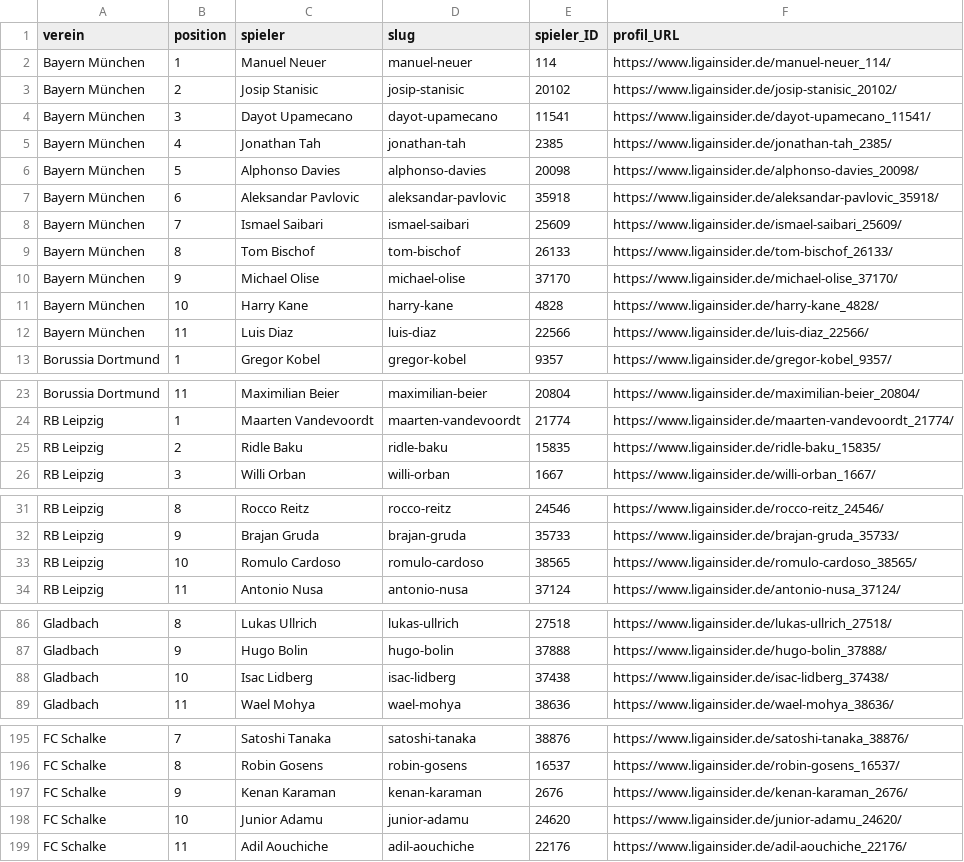
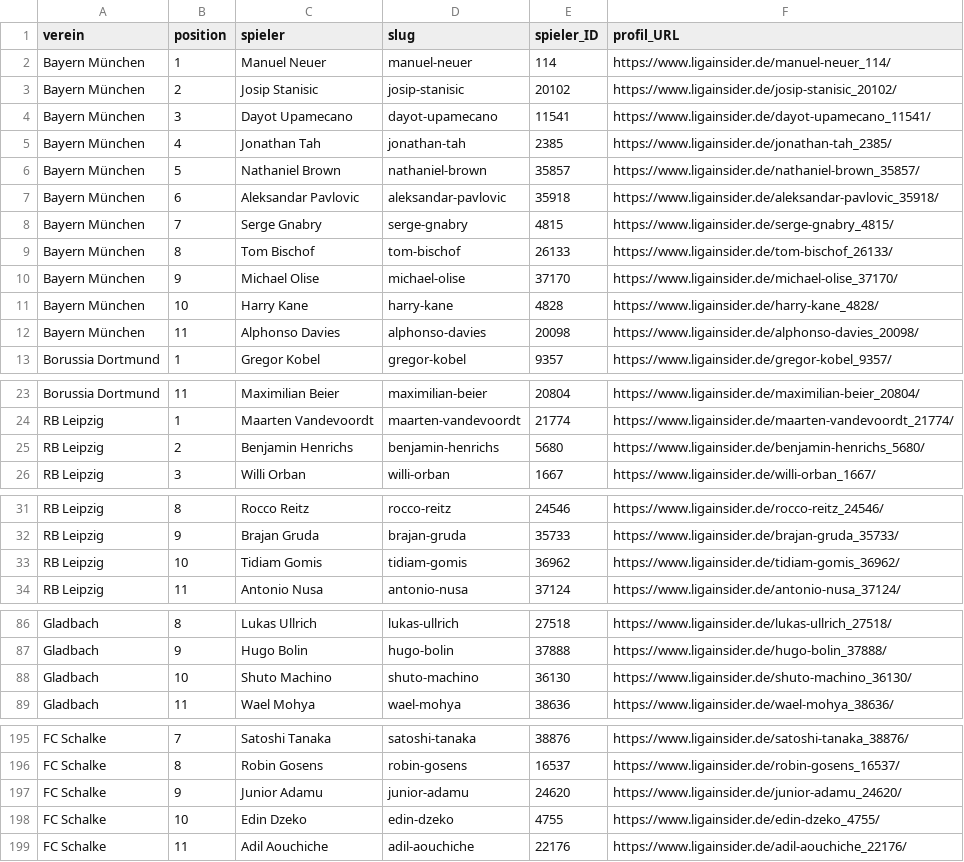
Before and after one commit to robb1302/kickbase-ai, a CSV file: data/matchday/bundesliga_startelf.csv, drawn as a sheet; only a part is shown, gaps mark what is left out.

```diff
--- a/data/matchday/bundesliga_startelf.csv
+++ b/data/matchday/bundesliga_startelf.csv
@@ -5,5 +5,5 @@ Bayern München;3;Dayot Upamecano;dayot-upamecano;11541;https://www.ligainsider.
 Bayern München;4;Jonathan Tah;jonathan-tah;2385;https://www.ligainsider.de/jonathan-tah_2385/
-Bayern München;5;Alphonso Davies;alphonso-davies;20098;https://www.ligainsider.de/alphonso-davies_20098/
+Bayern München;5;Nathaniel Brown;nathaniel-brown;35857;https://www.ligainsider.de/nathaniel-brown_35857/
 Bayern München;6;Aleksandar Pavlovic;aleksandar-pavlovic;35918;https://www.ligainsider.de/aleksandar-pavlovic_35918/
-Bayern München;7;Ismael Saibari;ismael-saibari;25609;https://www.ligainsider.de/ismael-saibari_25609/
+Bayern München;7;Serge Gnabry;serge-gnabry;4815;https://www.ligainsider.de/serge-gnabry_4815/
 Bayern München;8;Tom Bischof;tom-bischof;26133;https://www.ligainsider.de/tom-bischof_26133/
@@ -11,3 +11,3 @@ Bayern München;9;Michael Olise;michael-olise;37170;https://www.ligainsider.de/m
 Bayern München;10;Harry Kane;harry-kane;4828;https://www.ligainsider.de/harry-kane_4828/
-Bayern München;11;Luis Diaz;luis-diaz;22566;https://www.ligainsider.de/luis-diaz_22566/
+Bayern München;11;Alphonso Davies;alphonso-davies;20098;https://www.ligainsider.de/alphonso-davies_20098/
 Borussia Dortmund;1;Gregor Kobel;gregor-kobel;9357;https://www.ligainsider.de/gregor-kobel_9357/
@@ -24,3 +24,3 @@ Borussia Dortmund;11;Maximilian Beier;maximilian-beier;20804;https://www.ligains
 RB Leipzig;1;Maarten Vandevoordt;maarten-vandevoordt;21774;https://www.ligainsider.de/maarten-vandevoordt_21774/
-RB Leipzig;2;Ridle Baku;ridle-baku;15835;https://www.ligainsider.de/ridle-baku_15835/
+RB Leipzig;2;Benjamin Henrichs;benjamin-henrichs;5680;https://www.ligainsider.de/benjamin-henrichs_5680/
 RB Leipzig;3;Willi Orban;willi-orban;1667;https://www.ligainsider.de/willi-orban_1667/
@@ -32,3 +32,3 @@ RB Leipzig;8;Rocco Reitz;rocco-reitz;24546;https://www.ligainsider.de/rocco-reit
 RB Leipzig;9;Brajan Gruda;brajan-gruda;35733;https://www.ligainsider.de/brajan-gruda_35733/
-RB Leipzig;10;Romulo Cardoso;romulo-cardoso;38565;https://www.ligainsider.de/romulo-cardoso_38565/
+RB Leipzig;10;Tidiam Gomis;tidiam-gomis;36962;https://www.ligainsider.de/tidiam-gomis_36962/
 RB Leipzig;11;Antonio Nusa;antonio-nusa;37124;https://www.ligainsider.de/antonio-nusa_37124/
@@ -87,3 +87,3 @@ Gladbach;8;Lukas Ullrich;lukas-ullrich;27518;https://www.ligainsider.de/lukas-ul
 Gladbach;9;Hugo Bolin;hugo-bolin;37888;https://www.ligainsider.de/hugo-bolin_37888/
-Gladbach;10;Isac Lidberg;isac-lidberg;37438;https://www.ligainsider.de/isac-lidberg_37438/
+Gladbach;10;Shuto Machino;shuto-machino;36130;https://www.ligainsider.de/shuto-machino_36130/
 Gladbach;11;Wael Mohya;wael-mohya;38636;https://www.ligainsider.de/wael-mohya_38636/
@@ -196,4 +196,4 @@ FC Schalke;7;Satoshi Tanaka;satoshi-tanaka;38876;https://www.ligainsider.de/sato
 FC Schalke;8;Robin Gosens;robin-gosens;16537;https://www.ligainsider.de/robin-gosens_16537/
-FC Schalke;9;Kenan Karaman;kenan-karaman;2676;https://www.ligainsider.de/kenan-karaman_2676/
-FC Schalke;10;Junior Adamu;junior-adamu;24620;https://www.ligainsider.de/junior-adamu_24620/
+FC Schalke;9;Junior Adamu;junior-adamu;24620;https://www.ligainsider.de/junior-adamu_24620/
+FC Schalke;10;Edin Dzeko;edin-dzeko;4755;https://www.ligainsider.de/edin-dzeko_4755/
 FC Schalke;11;Adil Aouchiche;adil-aouchiche;22176;https://www.ligainsider.de/adil-aouchiche_22176/
```
Also changed, not shown: data/final/final.csv.
